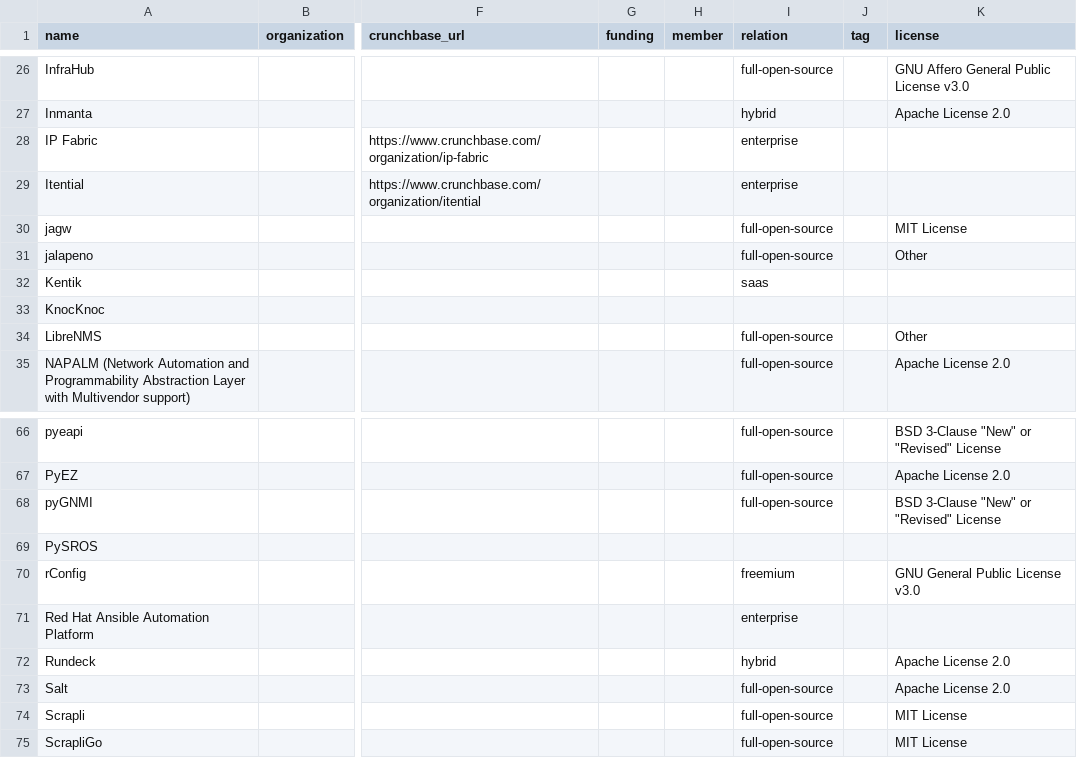
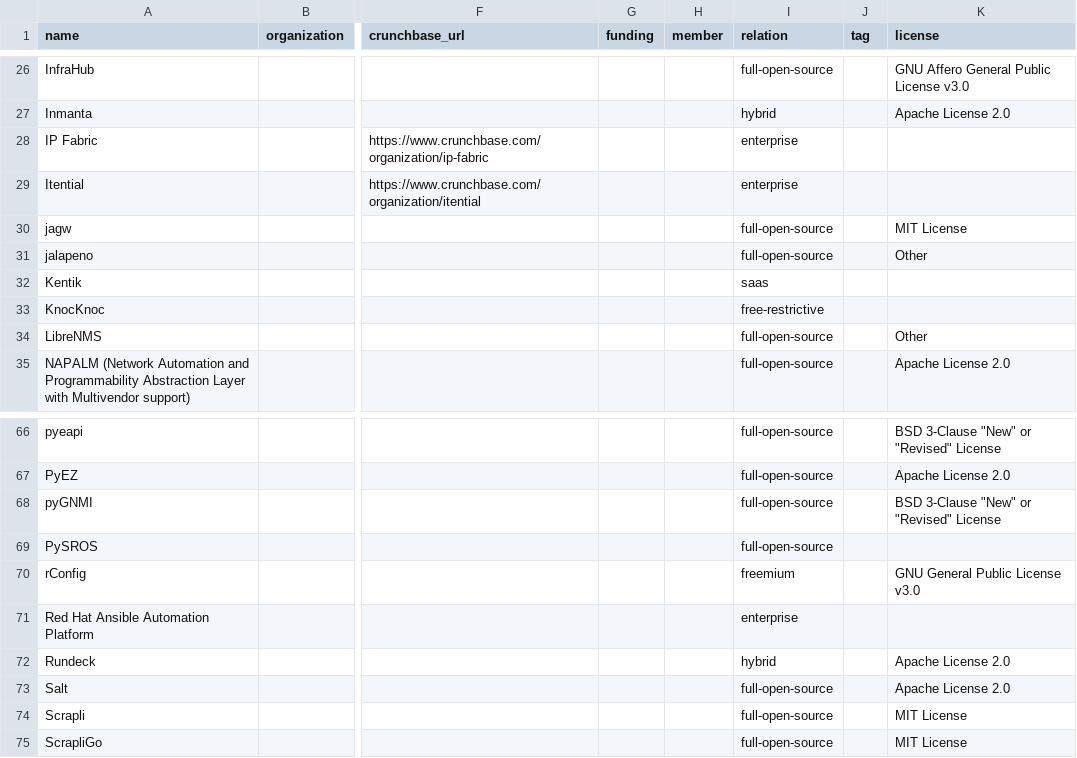
Before and after one commit to steinzi/network-automation-landscape, a CSV file: docs/items.csv, drawn as a sheet; only a part is shown, gaps mark what is left out; the diff names each change by its address in the sheet, - before the commit and + after, or states it on an @@ line.

```diff
--- a/docs/items.csv
+++ b/docs/items.csv
-I33 (relation): (empty)
+I33 (relation): free-restrictive
-I69 (relation): (empty)
+I69 (relation): full-open-source
```
Also changed, not shown: 39 other files.
